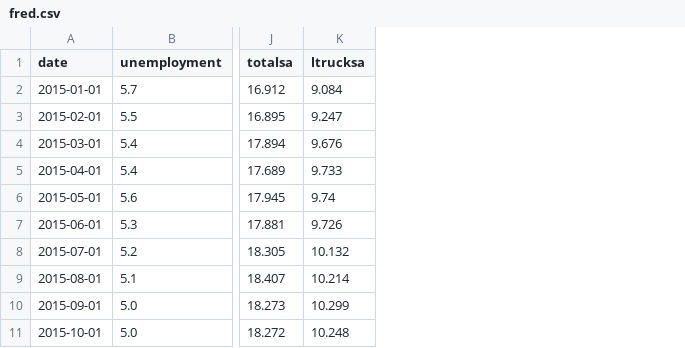
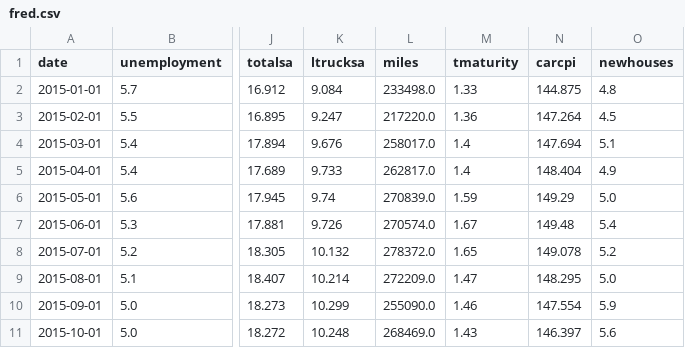
Before and after one commit to kmarkey/LJ_Leading_Indicators, a CSV file: data/in/fred.csv, drawn as a sheet; only a part is shown, gaps mark what is left out; the diff names each change by its address in the sheet, - before the commit and + after, or states it on an @@ line.

```diff
--- a/data/in/fred.csv
+++ b/data/in/fred.csv
+column L (miles), rows 2-11: 233498.0 | 217220.0 | 258017.0 | 262817.0 | 270839.0 | 270574.0 | 278372.0 | 272209.0 | 255090.0 | 268469.0
+column M (tmaturity), rows 2-11: 1.33 | 1.36 | 1.4 | 1.4 | 1.59 | 1.67 | 1.65 | 1.47 | 1.46 | 1.43
+column N (carcpi), rows 2-11: 144.875 | 147.264 | 147.694 | 148.404 | 149.29 | 149.48 | 149.078 | 148.295 | 147.554 | 146.397
+column O (newhouses), rows 2-11: 4.8 | 4.5 | 5.1 | 4.9 | 5.0 | 5.4 | 5.2 | 5.0 | 5.9 | 5.6
```
Also changed, not shown: data/in/stocks/AN.csv, data/in/stocks/F.csv, 15 other files.
